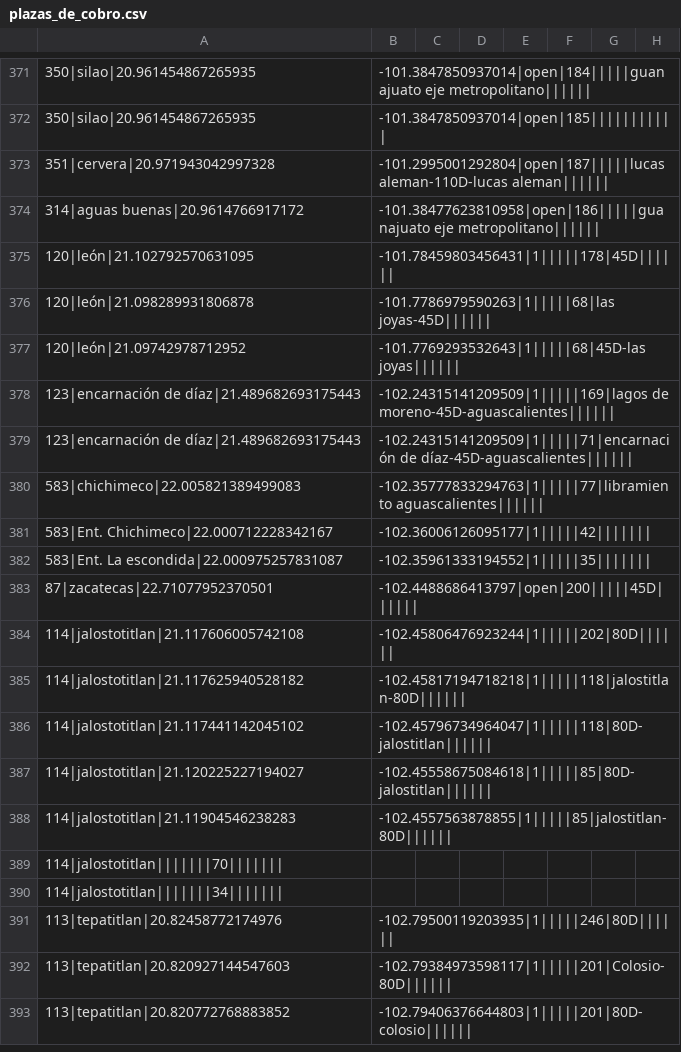
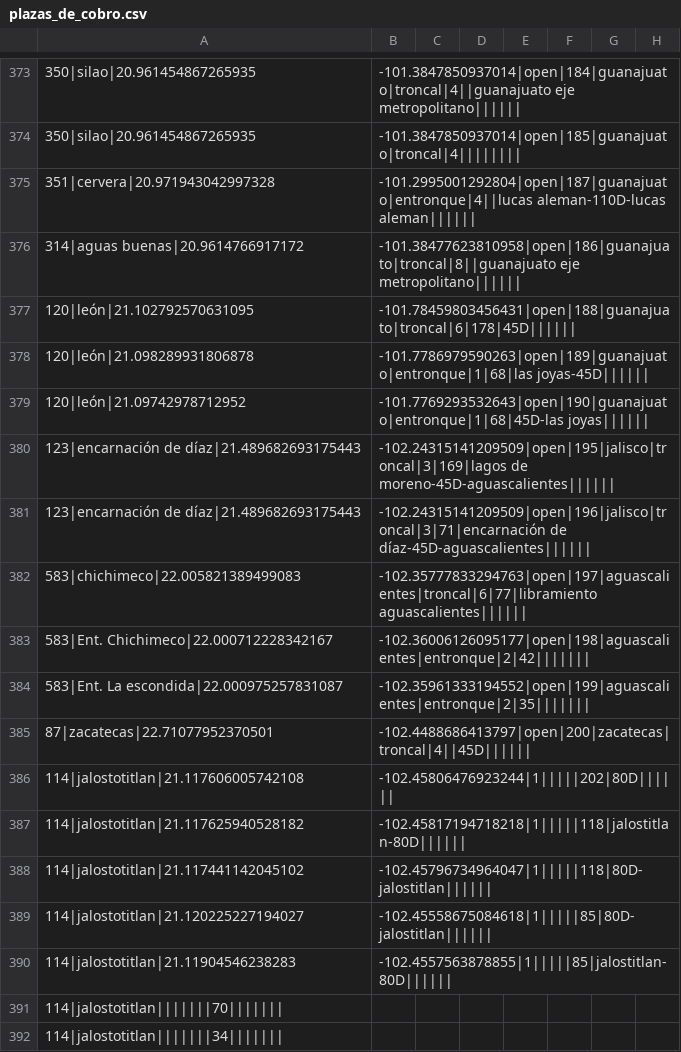
Before and after one commit to elaeon/tollbooth_etc_mx, a CSV file: plazas_de_cobro.csv, drawn as a sheet; only a part is shown, gaps mark what is left out; the shorter side is filled out with more unchanged rows; addresses are those after the commit; the diff covers the shown part only; the diff names each change by its address in the sheet, - before the commit and + after, or states it on an @@ line.

```diff
--- a/plazas_de_cobro.csv
+++ b/plazas_de_cobro.csv
-B373: -101.3847850937014|open|184|||||guanajuato eje metropolitano||||||
+B373: -101.3847850937014|open|184|guanajuato|troncal|4||guanajuato eje metropolitano||||||
-B374: -101.3847850937014|open|185|||||||||||
+B374: -101.3847850937014|open|185|guanajuato|troncal|4||||||||
-B375: -101.2995001292804|open|187|||||lucas aleman-110D-lucas aleman||||||
+B375: -101.2995001292804|open|187|guanajuato|entronque|4||lucas aleman-110D-lucas aleman||||||
-B376: -101.38477623810958|open|186|||||guanajuato eje metropolitano||||||
+B376: -101.38477623810958|open|186|guanajuato|troncal|8||guanajuato eje metropolitano||||||
-B377: -101.78459803456431|1|||||178|45D||||||
+B377: -101.78459803456431|open|188|guanajuato|troncal|6|178|45D||||||
-B378: -101.7786979590263|1|||||68|las joyas-45D||||||
+B378: -101.7786979590263|open|189|guanajuato|entronque|1|68|las joyas-45D||||||
-B379: -101.7769293532643|1|||||68|45D-las joyas||||||
+B379: -101.7769293532643|open|190|guanajuato|entronque|1|68|45D-las joyas||||||
-B380: -102.24315141209509|1|||||169|lagos de moreno-45D-aguascalientes||||||
+B380: -102.24315141209509|open|195|jalisco|troncal|3|169|lagos de moreno-45D-aguascalientes||||||
-B381: -102.24315141209509|1|||||71|encarnación de díaz-45D-aguascalientes||||||
+B381: -102.24315141209509|open|196|jalisco|troncal|3|71|encarnación de díaz-45D-aguascalientes||||||
-B382: -102.35777833294763|1|||||77|libramiento aguascalientes||||||
+B382: -102.35777833294763|open|197|aguascalientes|troncal|6|77|libramiento aguascalientes||||||
-B383: -102.36006126095177|1|||||42|||||||
+B383: -102.36006126095177|open|198|aguascalientes|entronque|2|42|||||||
-B384: -102.35961333194552|1|||||35|||||||
+B384: -102.35961333194552|open|199|aguascalientes|entronque|2|35|||||||
-B385: -102.4488686413797|open|200|||||45D||||||
+B385: -102.4488686413797|open|200|zacatecas|troncal|4||45D||||||
```
Also changed, not shown: 2 added rows and 54 edited cells elsewhere in this file.
